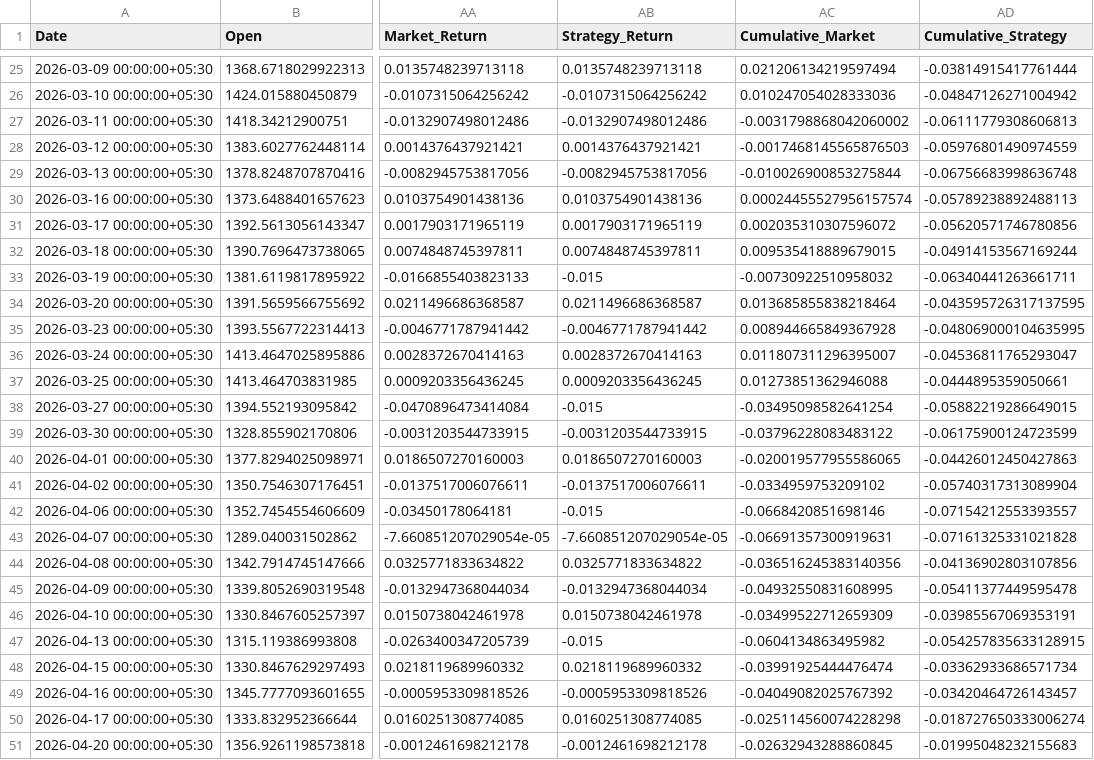
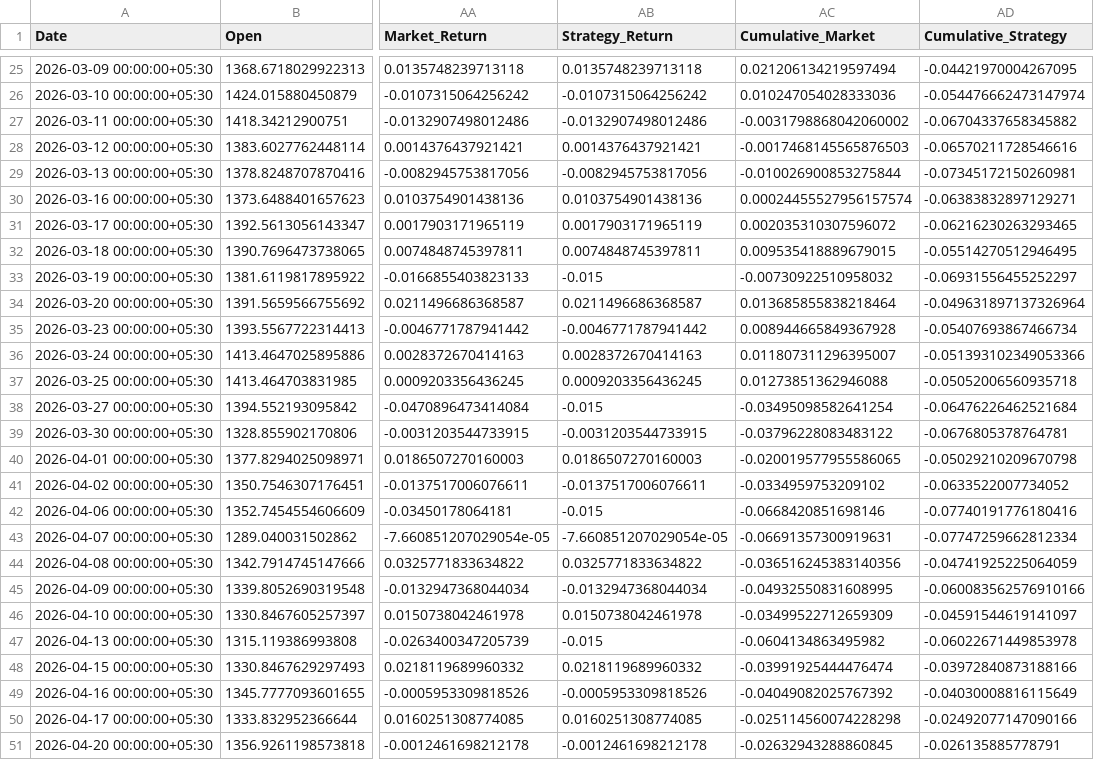
Before and after one commit to GOWTHAAM-06/Stock-Market-AI-Ecosystem, a CSV file: data/results/RELIANCE.NS_backtest.csv, drawn as a sheet; only a part is shown, gaps mark what is left out; the diff covers the shown part only; the diff names each change by its address in the sheet, - before the commit and + after, or states it on an @@ line.

```diff
--- a/data/results/RELIANCE.NS_backtest.csv
+++ b/data/results/RELIANCE.NS_backtest.csv
-AD25 (Cumulative_Strategy): -0.03814915417761444
+AD25 (Cumulative_Strategy): -0.04421970004267095
-AD26 (Cumulative_Strategy): -0.04847126271004942
+AD26 (Cumulative_Strategy): -0.054476662473147974
-AD27 (Cumulative_Strategy): -0.06111779308606813
+AD27 (Cumulative_Strategy): -0.06704337658345882
-AD28 (Cumulative_Strategy): -0.05976801490974559
+AD28 (Cumulative_Strategy): -0.06570211728546616
-AD29 (Cumulative_Strategy): -0.06756683998636748
+AD29 (Cumulative_Strategy): -0.07345172150260981
-AD30 (Cumulative_Strategy): -0.05789238892488113
+AD30 (Cumulative_Strategy): -0.06383832897129271
-AD31 (Cumulative_Strategy): -0.05620571746780856
+AD31 (Cumulative_Strategy): -0.06216230263293465
-AD32 (Cumulative_Strategy): -0.04914153567169244
+AD32 (Cumulative_Strategy): -0.05514270512946495
-AD33 (Cumulative_Strategy): -0.06340441263661711
+AD33 (Cumulative_Strategy): -0.06931556455252297
-AD34 (Cumulative_Strategy): -0.043595726317137595
+AD34 (Cumulative_Strategy): -0.049631897137326964
-AD35 (Cumulative_Strategy): -0.048069000104635995
+AD35 (Cumulative_Strategy): -0.05407693867466734
-AD36 (Cumulative_Strategy): -0.04536811765293047
+AD36 (Cumulative_Strategy): -0.051393102349053366
-AD37 (Cumulative_Strategy): -0.0444895359050661
+AD37 (Cumulative_Strategy): -0.05052006560935718
-AD38 (Cumulative_Strategy): -0.05882219286649015
+AD38 (Cumulative_Strategy): -0.06476226462521684
-AD39 (Cumulative_Strategy): -0.06175900124723599
+AD39 (Cumulative_Strategy): -0.0676805378764781
-AD40 (Cumulative_Strategy): -0.04426012450427863
+AD40 (Cumulative_Strategy): -0.05029210209670798
-AD41 (Cumulative_Strategy): -0.05740317313089904
+AD41 (Cumulative_Strategy): -0.0633522007734052
-AD42 (Cumulative_Strategy): -0.07154212553393557
+AD42 (Cumulative_Strategy): -0.07740191776180416
-AD43 (Cumulative_Strategy): -0.07161325331021828
+AD43 (Cumulative_Strategy): -0.07747259662812334
-AD44 (Cumulative_Strategy): -0.04136902803107856
+AD44 (Cumulative_Strategy): -0.04741925225064059
-AD45 (Cumulative_Strategy): -0.05411377449595478
+AD45 (Cumulative_Strategy): -0.060083562576910166
-AD46 (Cumulative_Strategy): -0.03985567069353191
+AD46 (Cumulative_Strategy): -0.04591544619141097
-AD47 (Cumulative_Strategy): -0.054257835633128915
+AD47 (Cumulative_Strategy): -0.06022671449853978
-AD48 (Cumulative_Strategy): -0.03362933686571734
+AD48 (Cumulative_Strategy): -0.03972840873188166
-AD49 (Cumulative_Strategy): -0.03420464726143457
+AD49 (Cumulative_Strategy): -0.04030008816115649
-AD50 (Cumulative_Strategy): -0.018727650333006274
+AD50 (Cumulative_Strategy): -0.02492077147090166
-AD51 (Cumulative_Strategy): -0.01995048232155683
+AD51 (Cumulative_Strategy): -0.026135885778791
```
Also changed, not shown: 106 edited cells elsewhere in this file, data/results/TATASTEEL.NS_backtest.csv, 1 other file.
